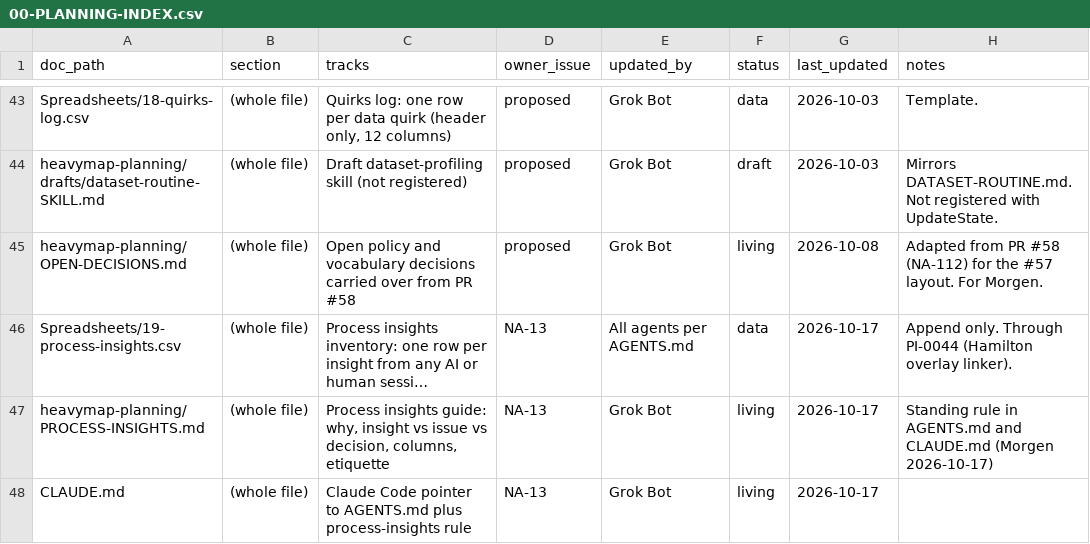
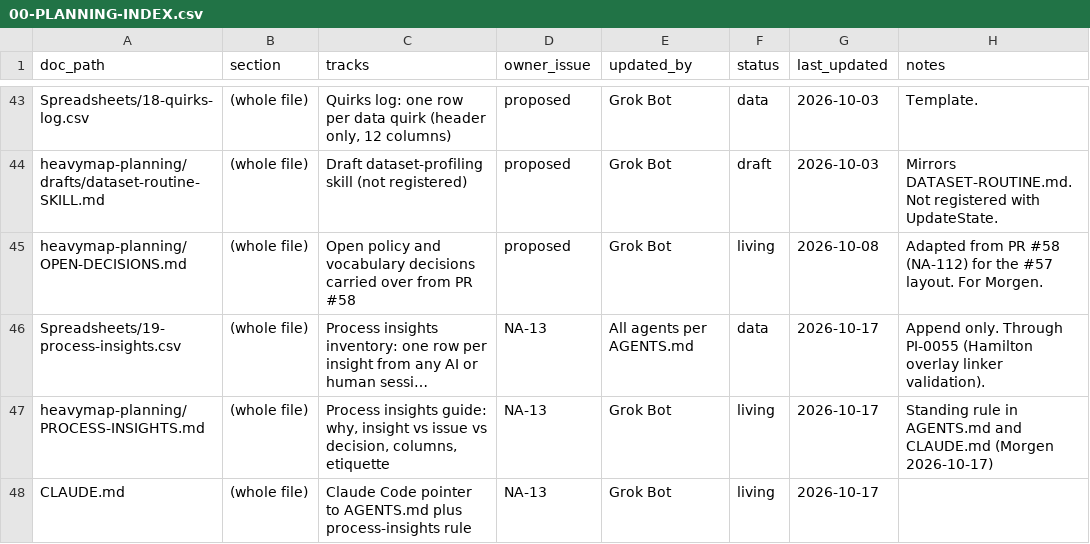
Before and after one commit to niagaraassembly/heavymap, a CSV file: Spreadsheets/00-PLANNING-INDEX.csv, drawn as a sheet; only a part is shown, gaps mark what is left out; long unchanged cells end in …; the diff names each change by its address in the sheet, - before the commit and + after, or states it on an @@ line.

```diff
--- a/Spreadsheets/00-PLANNING-INDEX.csv
+++ b/Spreadsheets/00-PLANNING-INDEX.csv
-H46 (notes): …only. Through PI-0044 (Hamilton overlay linker).
+H46 (notes): …only. Through PI-0055 (Hamilton overlay linker validation).
```
Also changed, not shown: Spreadsheets/19-process-insights.csv, 6 other files.
